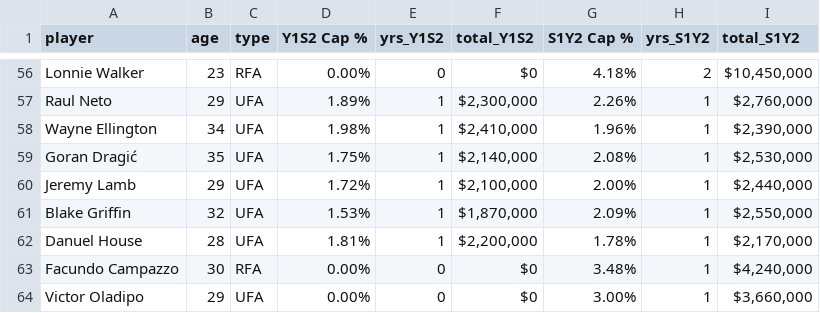
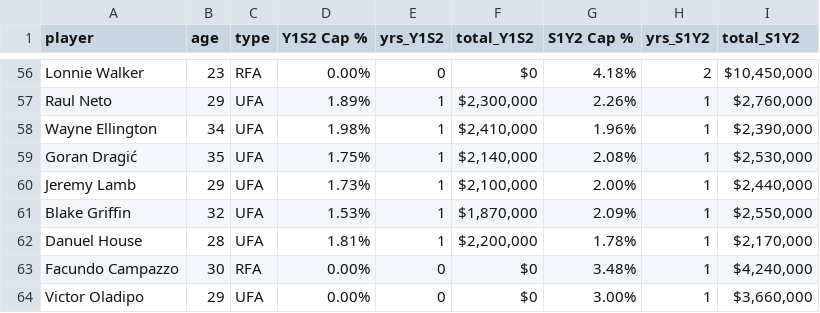
Before and after one commit to sumitrodatta/contract-prediction-2022, a CSV file: Non-Option Contracts.csv, drawn as a sheet; only a part is shown, gaps mark what is left out; the diff covers the shown part only.

```diff
--- a/Non-Option Contracts.csv
+++ b/Non-Option Contracts.csv
@@ -59,3 +59,3 @@ Wayne Ellington,34,UFA,1.98%,1,"$2,410,000",1.96%,1,"$2,390,000"
 Goran Dragić,35,UFA,1.75%,1,"$2,140,000",2.08%,1,"$2,530,000"
-Jeremy Lamb,29,UFA,1.72%,1,"$2,100,000",2.00%,1,"$2,440,000"
+Jeremy Lamb,29,UFA,1.73%,1,"$2,100,000",2.00%,1,"$2,440,000"
 Blake Griffin,32,UFA,1.53%,1,"$1,870,000",2.09%,1,"$2,550,000"
```
Also changed, not shown: 4 added rows and 34 edited cells elsewhere in this file, Data/Free Agents 2022.csv, Options.csv, 18 other files.
